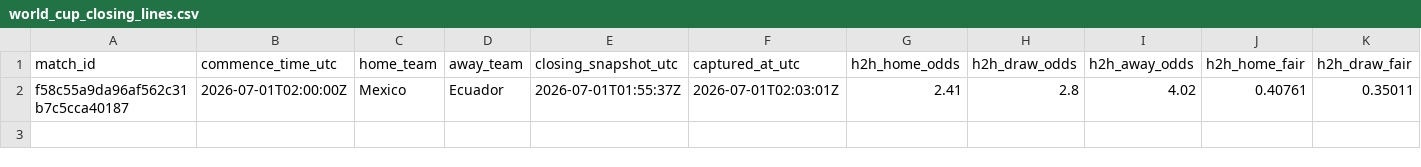
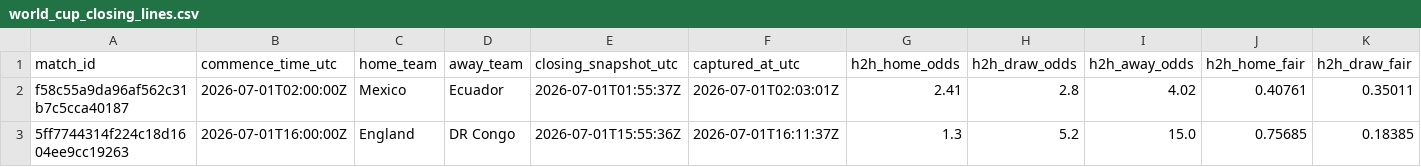
Before and after one commit to 45955360/closingline, a CSV file: data/world_cup_closing_lines.csv, drawn as a sheet; only a part is shown; rows hold the shown columns only; the diff names each change by its address in the sheet, - before the commit and + after, or states it on an @@ line.

```diff
--- a/data/world_cup_closing_lines.csv
+++ b/data/world_cup_closing_lines.csv
+row 3: 5ff7744314f224c18d1604ee9cc19263 | 2026-07-01T16:00:00Z | England | DR Congo | 2026-07-01T15:55:36Z | 2026-07-01T16:11:37Z | 1.3 | 5.2 | 15.0 | 0.75685 | 0.18385
```
Also changed, not shown: 2 other files.
